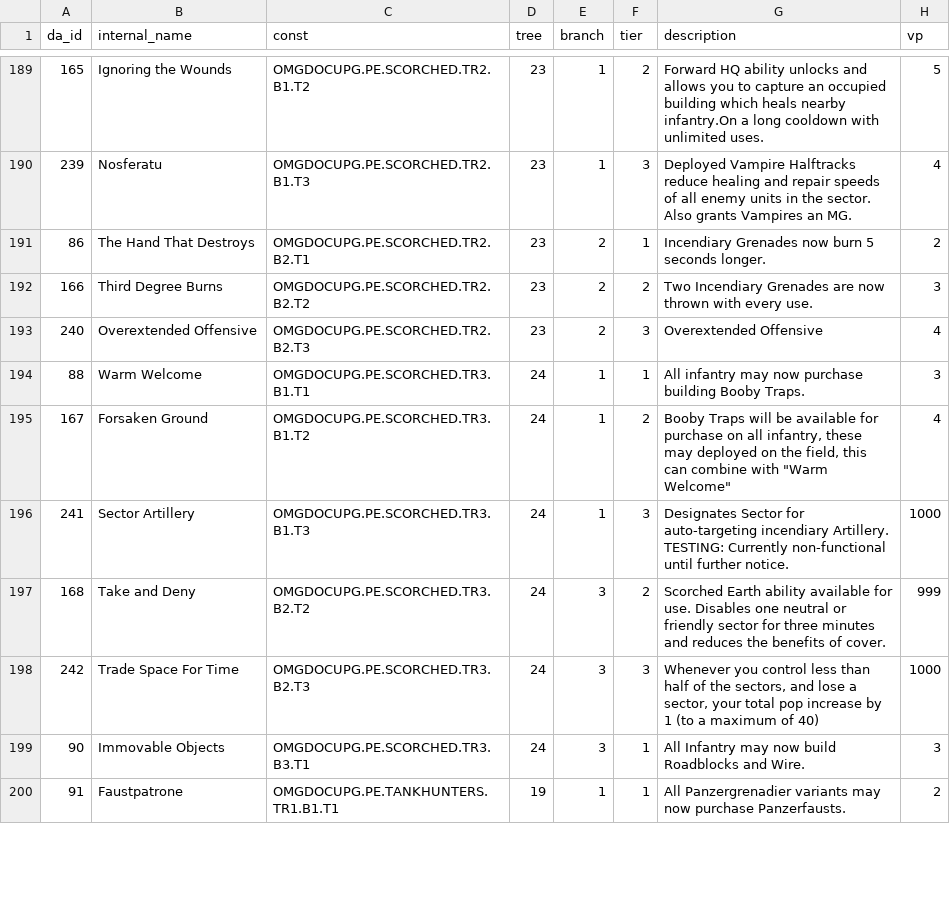
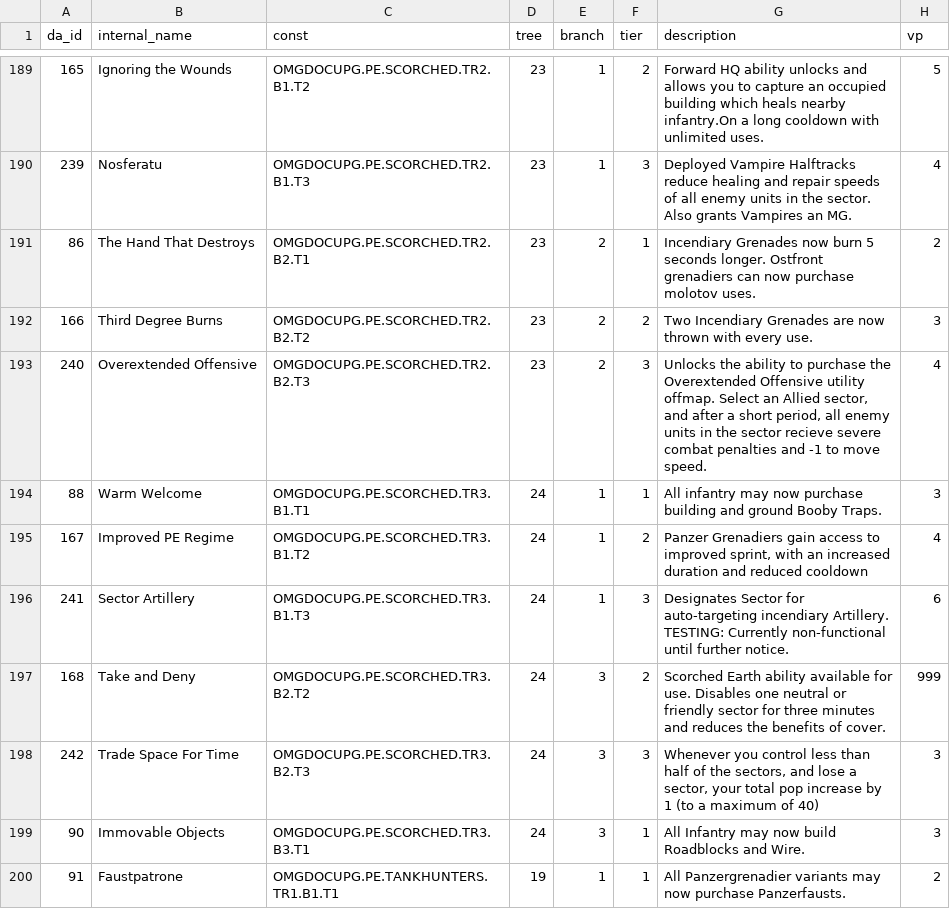
Before and after one commit to mma127/omg_rails, a CSV file: db/seeds/doctrineabilities.csv, drawn as a sheet; only a part is shown, gaps mark what is left out; the diff names each change by its address in the sheet, - before the commit and + after, or states it on an @@ line.

Commit message:
Renames for scorch abilities

```diff
--- a/db/seeds/doctrineabilities.csv
+++ b/db/seeds/doctrineabilities.csv
-G191 (description): …seconds longer.
+G191 (description): …seconds longer. Ostfront grenadiers can now purchase molotov uses.
-G193 (description): Overextended Offensive
+G193 (description): Unlocks the ability to purchase the Overextended Offensive utility offmap. Select an Allied sector, and after a short period, all enemy units in the sector recieve severe combat penalties and -1 to move speed.
-G194 (description): …purchase building Booby Traps.
+G194 (description): …purchase building and ground Booby Traps.
-B195 (internal_name): Forsaken Ground
+B195 (internal_name): Improved PE Regime
-G195 (description): Booby Traps will be available for purchase on all infantry, these may deployed on the field, this can combine with "Warm Welcome"
+G195 (description): Panzer Grenadiers gain access to improved sprint, with an increased duration and reduced cooldown
-H196 (vp): 1000
+H196 (vp): 6
-H198 (vp): 1000
+H198 (vp): 3
```
